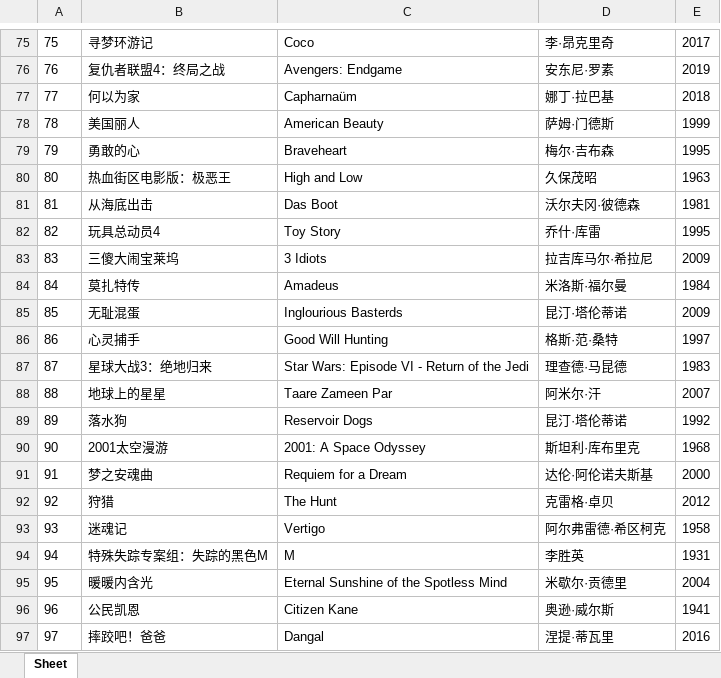
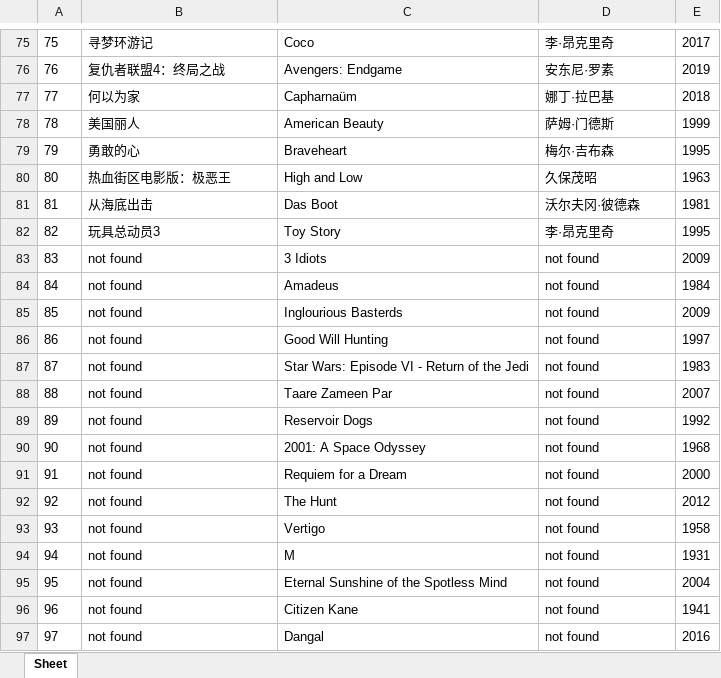
Before and after one commit to doctoroyy/Movie-IMDB-Bot, an Excel workbook: imdb_top_250.xlsx, sheet Sheet, drawn as a sheet; only a part is shown, gaps mark what is left out; values as stored, in another font and other column widths than the file's, no borders; the diff covers the shown part only; the diff names each change by its address in the sheet, - before the commit and + after, or states it on an @@ line.

```diff
--- a/imdb_top_250.xlsx (sheet Sheet)
+++ b/imdb_top_250.xlsx (sheet Sheet)
-B82: 玩具总动员4
+B82: 玩具总动员3
-D82: 乔什·库雷
+D82: 李·昂克里奇
-B83: 三傻大闹宝莱坞
+B83: not found
-D83: 拉吉库马尔·希拉尼
+D83: not found
-B84: 莫扎特传
+B84: not found
-D84: 米洛斯·福尔曼
+D84: not found
-B85: 无耻混蛋
+B85: not found
-D85: 昆汀·塔伦蒂诺
+D85: not found
-B86: 心灵捕手
+B86: not found
-D86: 格斯·范·桑特
+D86: not found
-B87: 星球大战3：绝地归来
+B87: not found
-D87: 理查德·马昆德
+D87: not found
-B88: 地球上的星星
+B88: not found
-D88: 阿米尔·汗
+D88: not found
-B89: 落水狗
+B89: not found
-D89: 昆汀·塔伦蒂诺
+D89: not found
-B90: 2001太空漫游
+B90: not found
-D90: 斯坦利·库布里克
+D90: not found
-B91: 梦之安魂曲
+B91: not found
-D91: 达伦·阿伦诺夫斯基
+D91: not found
-B92: 狩猎
+B92: not found
-D92: 克雷格·卓贝
+D92: not found
-B93: 迷魂记
+B93: not found
-D93: 阿尔弗雷德·希区柯克
+D93: not found
-B94: 特殊失踪专案组：失踪的黑色M
+B94: not found
-D94: 李胜英
+D94: not found
-B95: 暖暖内含光
+B95: not found
-D95: 米歇尔·贡德里
+D95: not found
-B96: 公民凯恩
+B96: not found
-D96: 奥逊·威尔斯
+D96: not found
-B97: 摔跤吧！爸爸
+B97: not found
-D97: 涅提·蒂瓦里
+D97: not found
```
Also changed, not shown: 320 edited cells elsewhere in this sheet, 1 other file.
